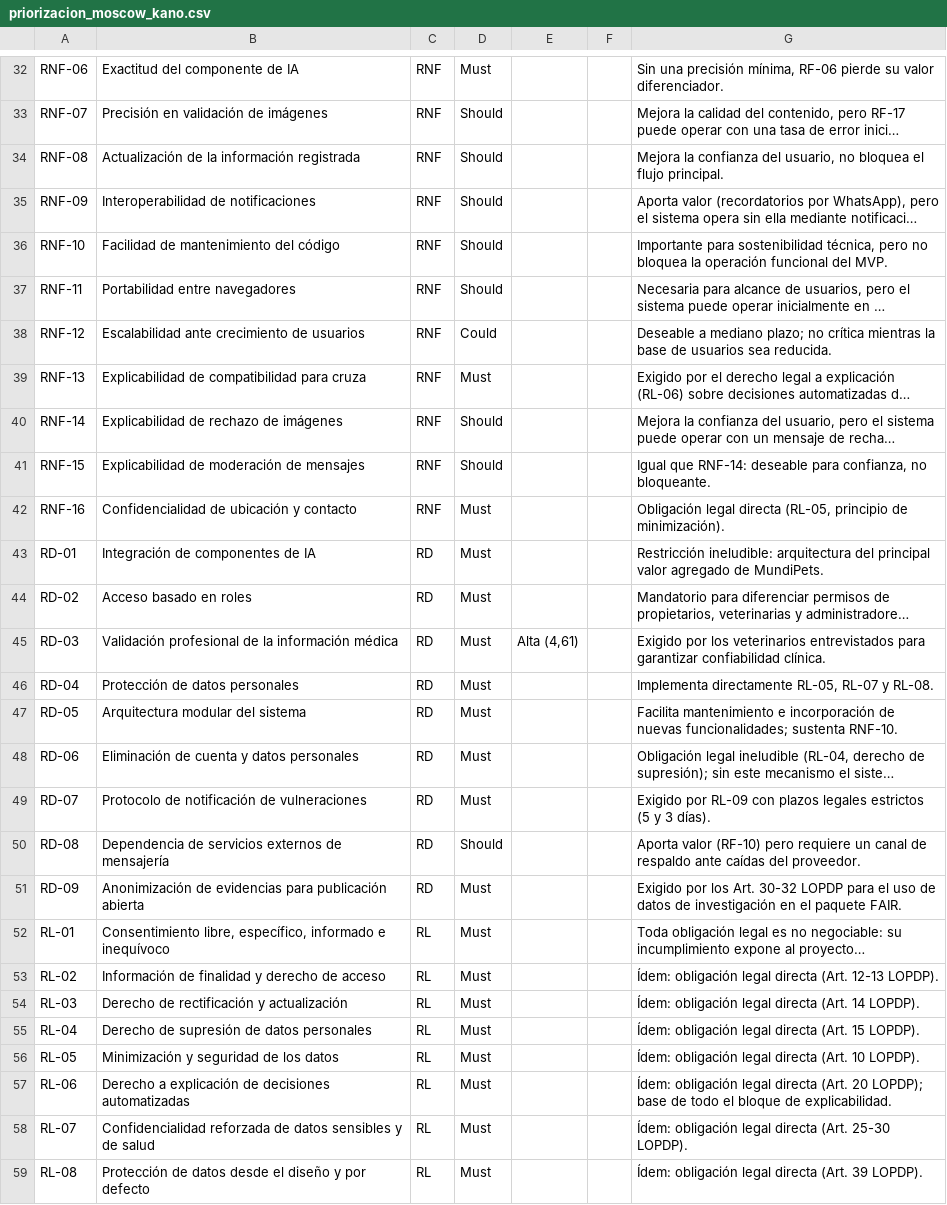
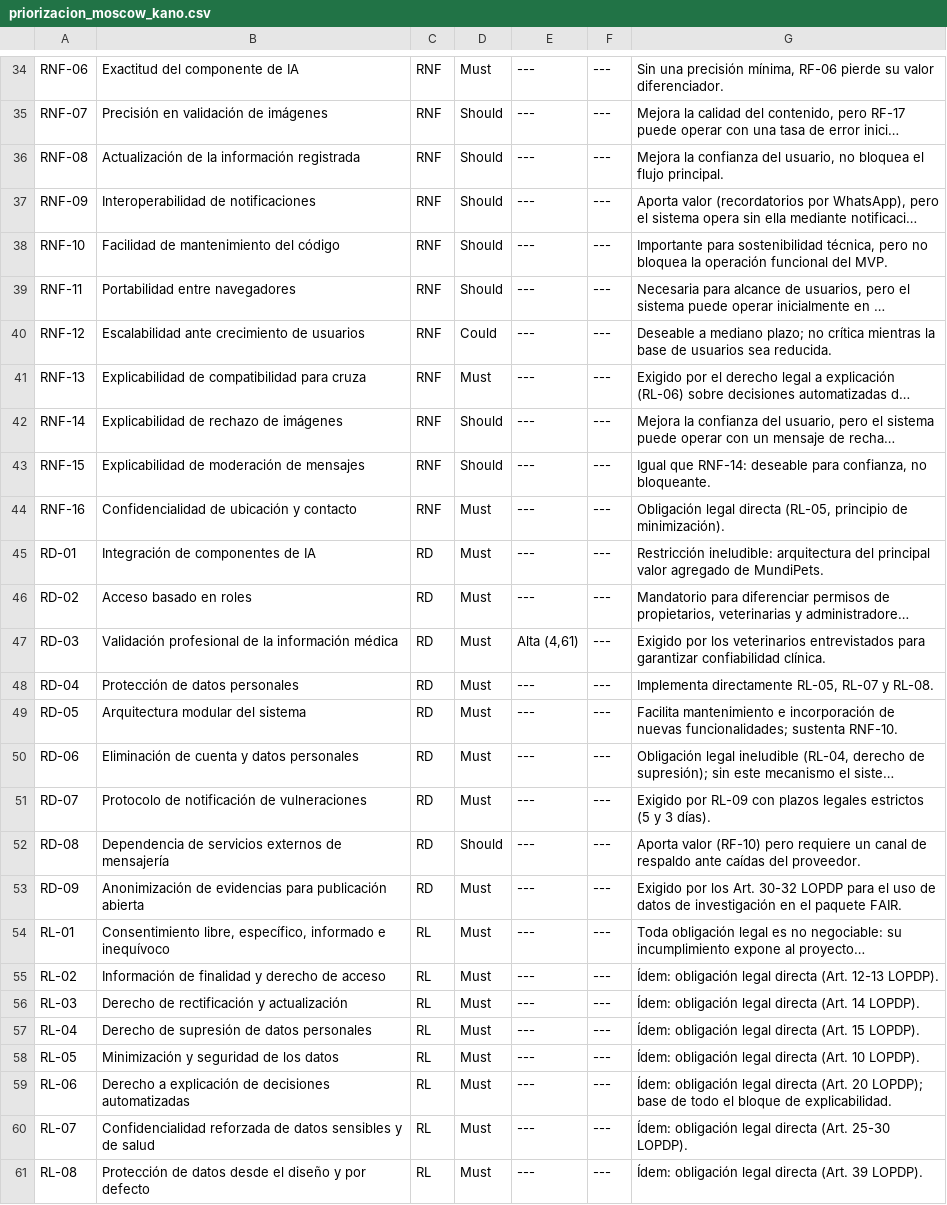
Before and after one commit to andymendozap03/MundiPets-PFC-IngReq, a CSV file: 04_Trazabilidad/priorizacion_moscow_kano.csv, drawn as a sheet; only a part is shown, gaps mark what is left out; long unchanged cells end in …; addresses are those after the commit; the diff covers the shown part only; the diff names each change by its address in the sheet, - before the commit and + after, or states it on an @@ line.

```diff
--- a/04_Trazabilidad/priorizacion_moscow_kano.csv
+++ b/04_Trazabilidad/priorizacion_moscow_kano.csv
-E34:E46: (empty)
+E34:E46: ---
-F34:F61: (empty)
+F34:F61: ---
-E48:E61: (empty)
+E48:E61: ---
```
Also changed, not shown: 2 added rows and 31 edited cells elsewhere in this file.
